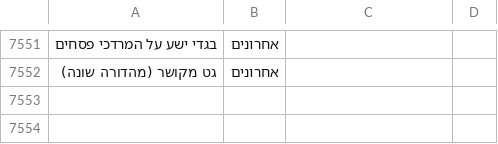
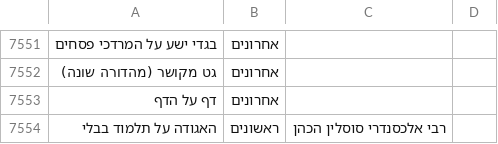
Before and after one commit to YairDaniel11/Otzarya-Unofficial-Books, a CSV file: ספרים/קבצי קישורים וסדר הדורות/דורות.csv, drawn as a sheet; only a part is shown, gaps mark what is left out.

```diff
--- a/ספרים/קבצי קישורים וסדר הדורות/דורות.csv
+++ b/ספרים/קבצי קישורים וסדר הדורות/דורות.csv
@@ -7552 +7552,3 @@
 גט מקושר (מהדורה שונה),אחרונים,,
+דף על הדף,אחרונים,,
+האגודה על תלמוד בבלי,ראשונים,רבי אלכסנדרי סוסלין הכהן,
```
Also changed, not shown: 2 other files.
